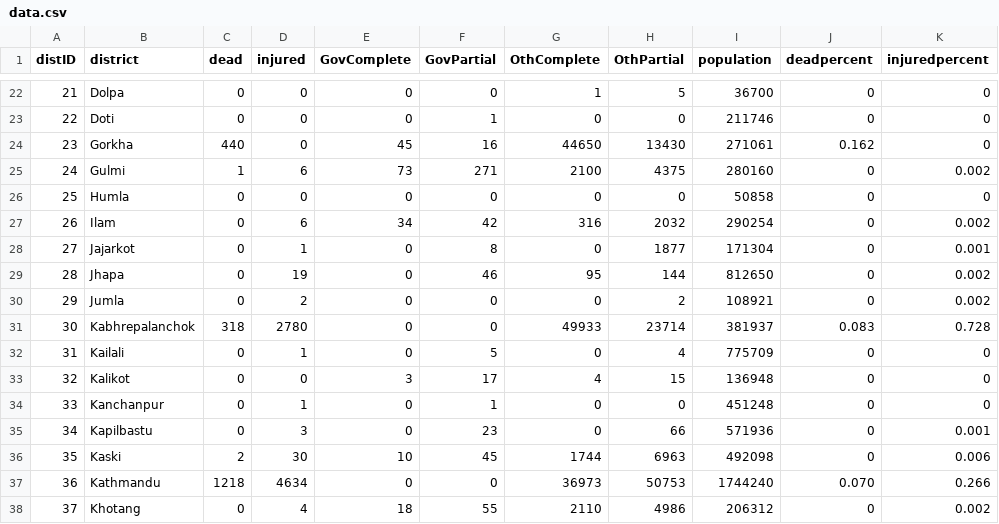
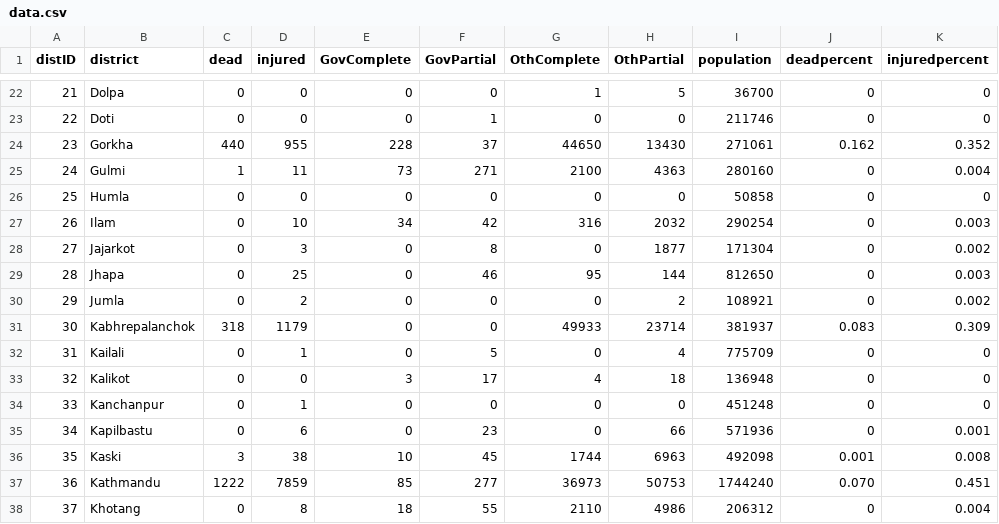
Before and after one commit to KathmanduLivingLabs/nepal-casualty-map, a CSV file: data/data.csv, drawn as a sheet; only a part is shown, gaps mark what is left out; the diff covers the shown part only.

```diff
--- a/data/data.csv
+++ b/data/data.csv
@@ -23,16 +23,16 @@ distID,district,dead,injured,GovComplete,GovPartial,OthComplete,OthPartial,popul
 22,Doti,0,0,0,1,0,0,211746,0,0
-23,Gorkha,440,0,45,16,44650,13430,271061,0.162,0
-24,Gulmi,1,6,73,271,2100,4375,280160,0,0.002
+23,Gorkha,440,955,228,37,44650,13430,271061,0.162,0.352
+24,Gulmi,1,11,73,271,2100,4363,280160,0,0.004
 25,Humla,0,0,0,0,0,0,50858,0,0
-26,Ilam,0,6,34,42,316,2032,290254,0,0.002
-27,Jajarkot,0,1,0,8,0,1877,171304,0,0.001
-28,Jhapa,0,19,0,46,95,144,812650,0,0.002
+26,Ilam,0,10,34,42,316,2032,290254,0,0.003
+27,Jajarkot,0,3,0,8,0,1877,171304,0,0.002
+28,Jhapa,0,25,0,46,95,144,812650,0,0.003
 29,Jumla,0,2,0,0,0,2,108921,0,0.002
-30,Kabhrepalanchok,318,2780,0,0,49933,23714,381937,0.083,0.728
+30,Kabhrepalanchok,318,1179,0,0,49933,23714,381937,0.083,0.309
 31,Kailali,0,1,0,5,0,4,775709,0,0
-32,Kalikot,0,0,3,17,4,15,136948,0,0
-33,Kanchanpur,0,1,0,1,0,0,451248,0,0
-34,Kapilbastu,0,3,0,23,0,66,571936,0,0.001
-35,Kaski,2,30,10,45,1744,6963,492098,0,0.006
-36,Kathmandu,1218,4634,0,0,36973,50753,1744240,0.070,0.266
-37,Khotang,0,4,18,55,2110,4986,206312,0,0.002
+32,Kalikot,0,0,3,17,4,18,136948,0,0
+33,Kanchanpur,0,1,0,0,0,0,451248,0,0
+34,Kapilbastu,0,6,0,23,0,66,571936,0,0.001
+35,Kaski,3,38,10,45,1744,6963,492098,0.001,0.008
+36,Kathmandu,1222,7859,85,277,36973,50753,1744240,0.070,0.451
+37,Khotang,0,8,18,55,2110,4986,206312,0,0.004
```
Also changed, not shown: 1 added row, 1 removed row and 117 edited cells elsewhere in this file, 4 other files.
